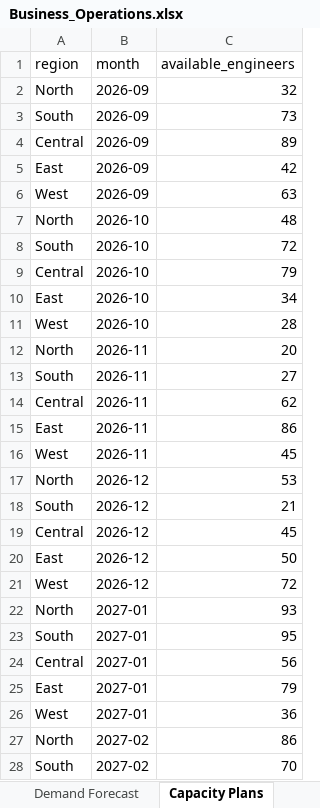
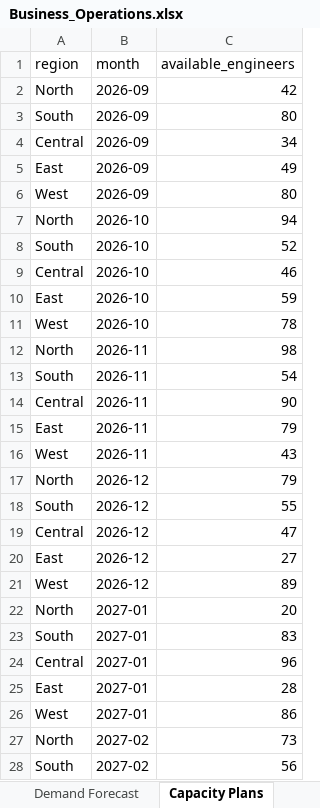
Before and after one commit to Soumyadipta2020/Utilities-Knowledge-Hub, an Excel workbook: app/data/Business_Operations.xlsx, sheet Capacity Plans, drawn as a sheet; only a part is shown; values as stored, in another font and other column widths than the file's, no borders; the diff covers the shown part only; the diff names each change by its address in the sheet, - before the commit and + after, or states it on an @@ line.

```diff
--- a/app/data/Business_Operations.xlsx (sheet Capacity Plans)
+++ b/app/data/Business_Operations.xlsx (sheet Capacity Plans)
-C2 (available_engineers): 32
+C2 (available_engineers): 42
-C3 (available_engineers): 73
+C3 (available_engineers): 80
-C4 (available_engineers): 89
+C4 (available_engineers): 34
-C5 (available_engineers): 42
+C5 (available_engineers): 49
-C6 (available_engineers): 63
+C6 (available_engineers): 80
-C7 (available_engineers): 48
+C7 (available_engineers): 94
-C8 (available_engineers): 72
+C8 (available_engineers): 52
-C9 (available_engineers): 79
+C9 (available_engineers): 46
-C10 (available_engineers): 34
+C10 (available_engineers): 59
-C11 (available_engineers): 28
+C11 (available_engineers): 78
-C12 (available_engineers): 20
+C12 (available_engineers): 98
-C13 (available_engineers): 27
+C13 (available_engineers): 54
-C14 (available_engineers): 62
+C14 (available_engineers): 90
-C15 (available_engineers): 86
+C15 (available_engineers): 79
-C16 (available_engineers): 45
+C16 (available_engineers): 43
-C17 (available_engineers): 53
+C17 (available_engineers): 79
-C18 (available_engineers): 21
+C18 (available_engineers): 55
-C19 (available_engineers): 45
+C19 (available_engineers): 47
-C20 (available_engineers): 50
+C20 (available_engineers): 27
-C21 (available_engineers): 72
+C21 (available_engineers): 89
-C22 (available_engineers): 93
+C22 (available_engineers): 20
-C23 (available_engineers): 95
+C23 (available_engineers): 83
-C24 (available_engineers): 56
+C24 (available_engineers): 96
-C25 (available_engineers): 79
+C25 (available_engineers): 28
-C26 (available_engineers): 36
+C26 (available_engineers): 86
-C27 (available_engineers): 86
+C27 (available_engineers): 73
-C28 (available_engineers): 70
+C28 (available_engineers): 56
```
Also changed, not shown: 90 edited cells elsewhere in this sheet, sheet Sales_Funnel, sheet Weather Data, sheet Appointment Schedule, sheet Service History, sheet Repair History, sheet Service_Activity, 12 more sheets, app/data/Knowledge_Base.xlsx, app/data/Live_Metrics.xlsx, 12 other files.
